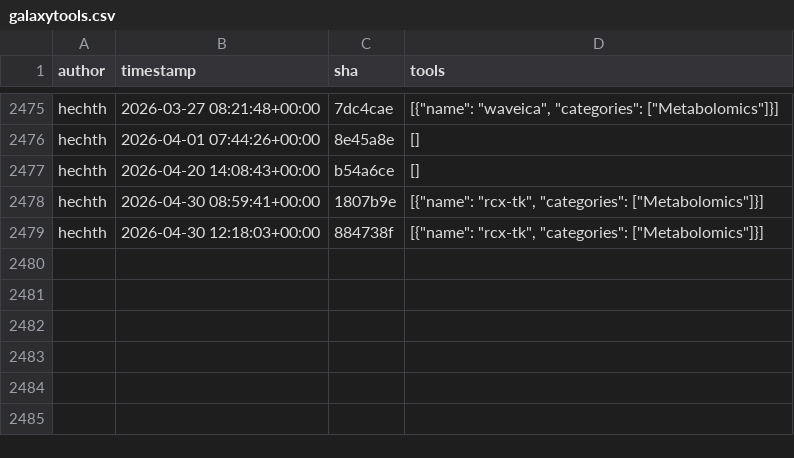
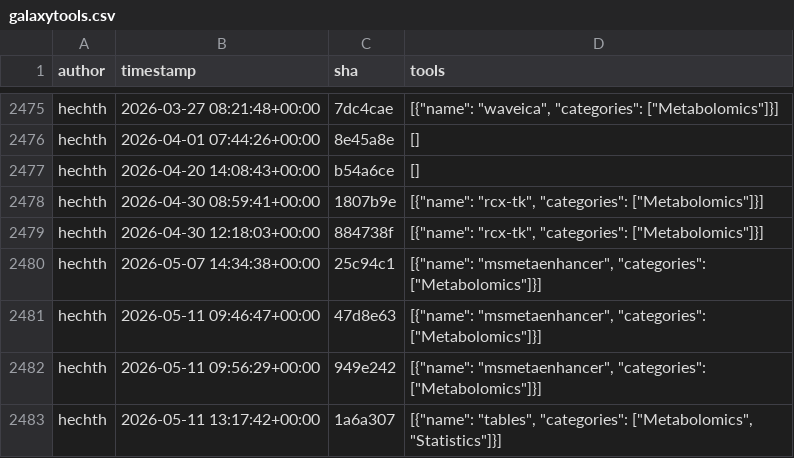
Before and after one commit to kostrykin/galaxy-community-activities, a CSV file: cache/repositories/RECETOX/galaxytools.csv, drawn as a sheet; only a part is shown, gaps mark what is left out; the diff names each change by its address in the sheet, - before the commit and + after, or states it on an @@ line.

```diff
--- a/cache/repositories/RECETOX/galaxytools.csv
+++ b/cache/repositories/RECETOX/galaxytools.csv
+row 2480: hechth | 2026-05-07 14:34:38+00:00 | 25c94c1 | [{"name": "msmetaenhancer", "categories": ["Metabolomics"]}]
+row 2481: hechth | 2026-05-11 09:46:47+00:00 | 47d8e63 | [{"name": "msmetaenhancer", "categories": ["Metabolomics"]}]
+row 2482: hechth | 2026-05-11 09:56:29+00:00 | 949e242 | [{"name": "msmetaenhancer", "categories": ["Metabolomics"]}]
+row 2483: hechth | 2026-05-11 13:17:42+00:00 | 1a6a307 | [{"name": "tables", "categories": ["Metabolomics", "Statistics"]}]
```
Also changed, not shown: cache/avatars.csv, cache/repositories/bgruening/galaxytools.csv, 7 other files.
